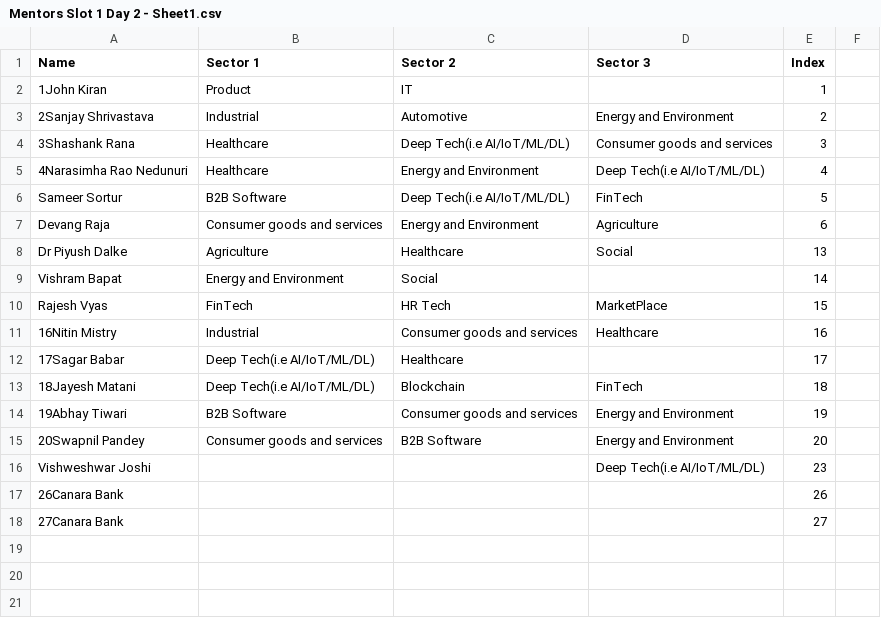
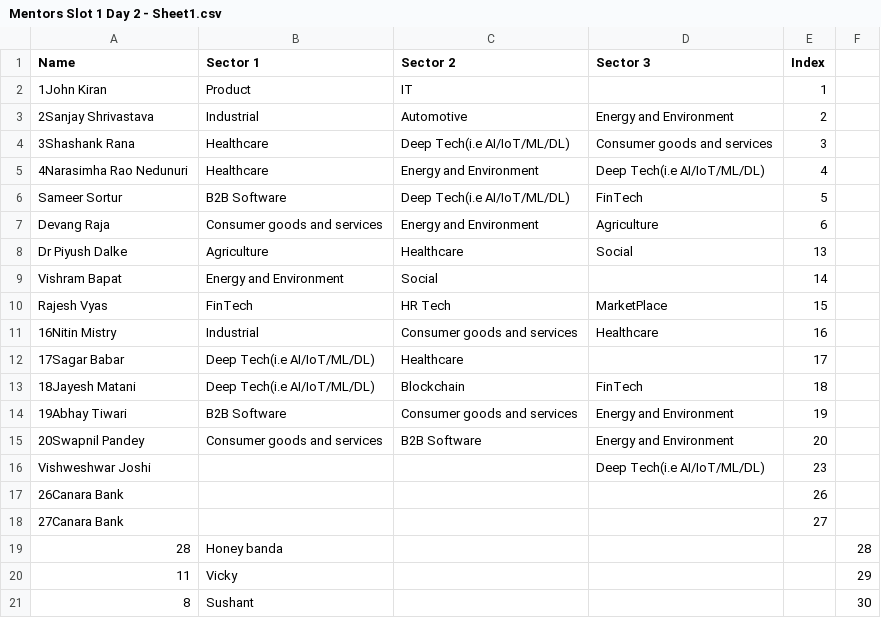
Before and after one commit to Dhruv-Git21/ECELLDAY2, a CSV file: Mentors Slot 1 Day 2 - Sheet1.csv, drawn as a sheet.

Commit message:
Update Mentors Slot 1 Day 2 - Sheet1.csv

```diff
--- a/Mentors Slot 1 Day 2 - Sheet1.csv
+++ b/Mentors Slot 1 Day 2 - Sheet1.csv
@@ -18 +18,4 @@ Vishweshwar Joshi,,,Deep Tech(i.e AI/IoT/ML/DL),23
 27Canara Bank,,,,27
+28,Honey banda,,,,28
+11,Vicky,,,,29
+8, Sushant,,,,30
```
